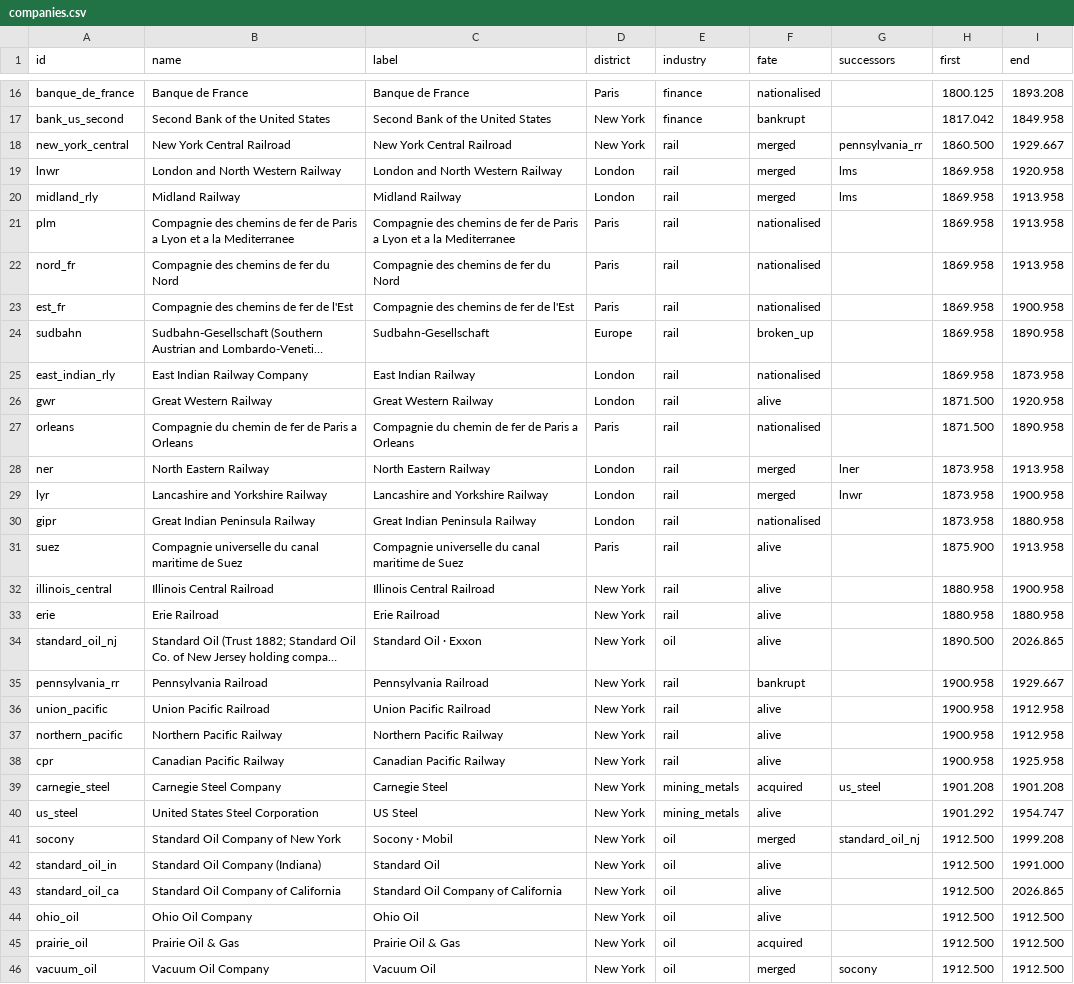
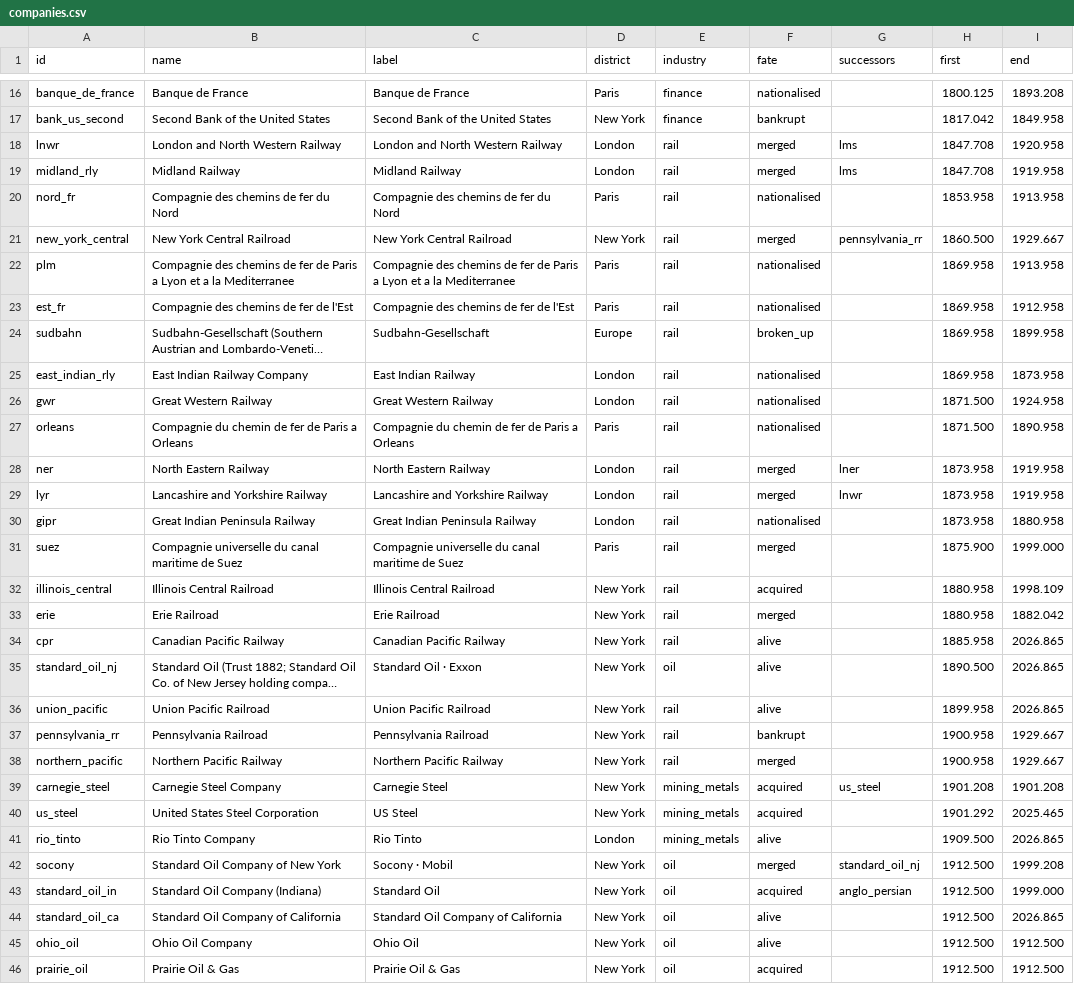
Before and after one commit to drburke-droid/nhl-sog-predictor, a CSV file: market_sand/data/companies.csv, drawn as a sheet; only a part is shown, gaps mark what is left out; the shorter side is filled out with more unchanged rows; long unchanged cells end in …; removed rows and columns are numbered as before the commit, all else as after; the diff covers the shown part only; the diff names each change by its address in the sheet, - before the commit and + after, or states it on an @@ line.

```diff
--- a/market_sand/data/companies.csv
+++ b/market_sand/data/companies.csv
+row 18: lnwr | London and North Western Railway | London and North Western Railway | London | rail | merged | lms | 1847.708 | 1920.958
+row 19: midland_rly | Midland Railway | Midland Railway | London | rail | merged | lms | 1847.708 | 1919.958
+row 20: nord_fr | Compagnie des chemins de fer du Nord | Compagnie des chemins de fer du Nord | Paris | rail | nationalised |  | 1853.958 | 1913.958
-row 19: lnwr | London and North Western Railway | London and North Western Railway | London | rail | merged | lms | 1869.958 | 1920.958
-row 20: midland_rly | Midland Railway | Midland Railway | London | rail | merged | lms | 1869.958 | 1913.958
-row 22: nord_fr | Compagnie des chemins de fer du Nord | Compagnie des chemins de fer du Nord | Paris | rail | nationalised |  | 1869.958 | 1913.958
-I23 (end): 1900.958
+I23 (end): 1912.958
-I24 (end): 1890.958
+I24 (end): 1899.958
-F26 (fate): alive
+F26 (fate): nationalised
-I26 (end): 1920.958
+I26 (end): 1924.958
-I28 (end): 1913.958
+I28 (end): 1919.958
-I29 (end): 1900.958
+I29 (end): 1919.958
-F31 (fate): alive
+F31 (fate): merged
-I31 (end): 1913.958
+I31 (end): 1999.000
-F32 (fate): alive
+F32 (fate): acquired
-I32 (end): 1900.958
+I32 (end): 1998.109
-F33 (fate): alive
+F33 (fate): merged
-I33 (end): 1880.958
+I33 (end): 1882.042
+row 34: cpr | Canadian Pacific Railway | Canadian Pacific Railway | New York | rail | alive |  | 1885.958 | 2026.865
+row 36: union_pacific | Union Pacific Railroad | Union Pacific Railroad | New York | rail | alive |  | 1899.958 | 2026.865
-row 36: union_pacific | Union Pacific Railroad | Union Pacific Railroad | New York | rail | alive |  | 1900.958 | 1912.958
-F38 (fate): alive
+F38 (fate): merged
-I38 (end): 1912.958
+I38 (end): 1929.667
-row 38: cpr | Canadian Pacific Railway | Canadian Pacific Railway | New York | rail | alive |  | 1900.958 | 1925.958
-F40 (fate): alive
+F40 (fate): acquired
-I40 (end): 1954.747
+I40 (end): 2025.465
+row 41: rio_tinto | Rio Tinto Company | Rio Tinto | London | mining_metals | alive |  | 1909.500 | 2026.865
-F43 (fate): alive
+F43 (fate): acquired
-G43 (successors): (empty)
+G43 (successors): anglo_persian
-I43 (end): 1991.000
+I43 (end): 1999.000
```
Also changed, not shown: 1 added row, 1 removed row and 24 edited cells elsewhere in this file, 13 other files.
